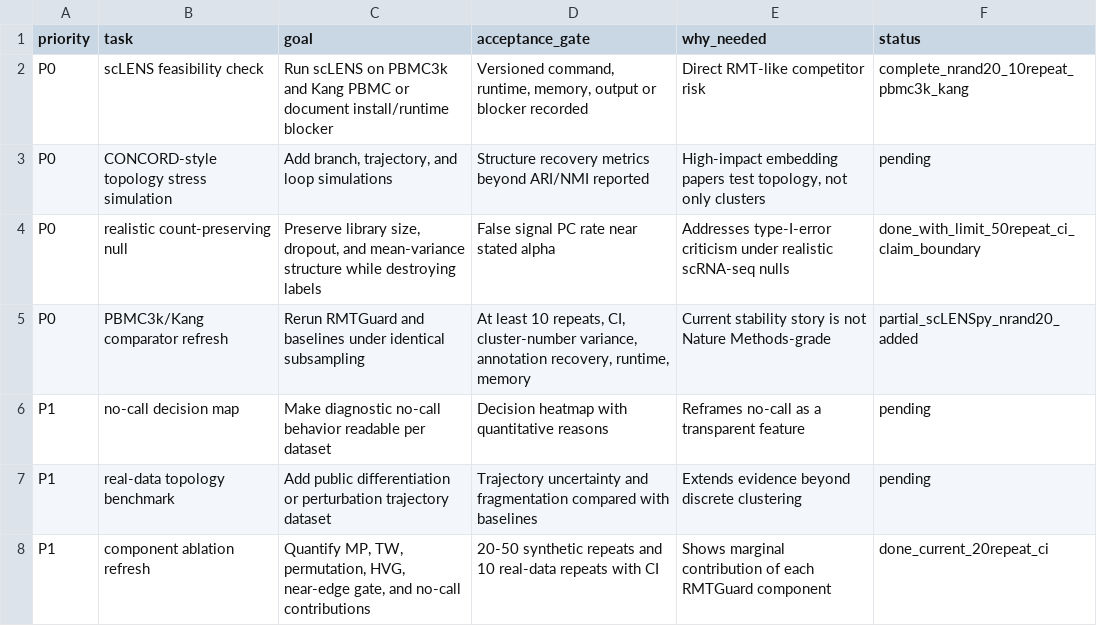
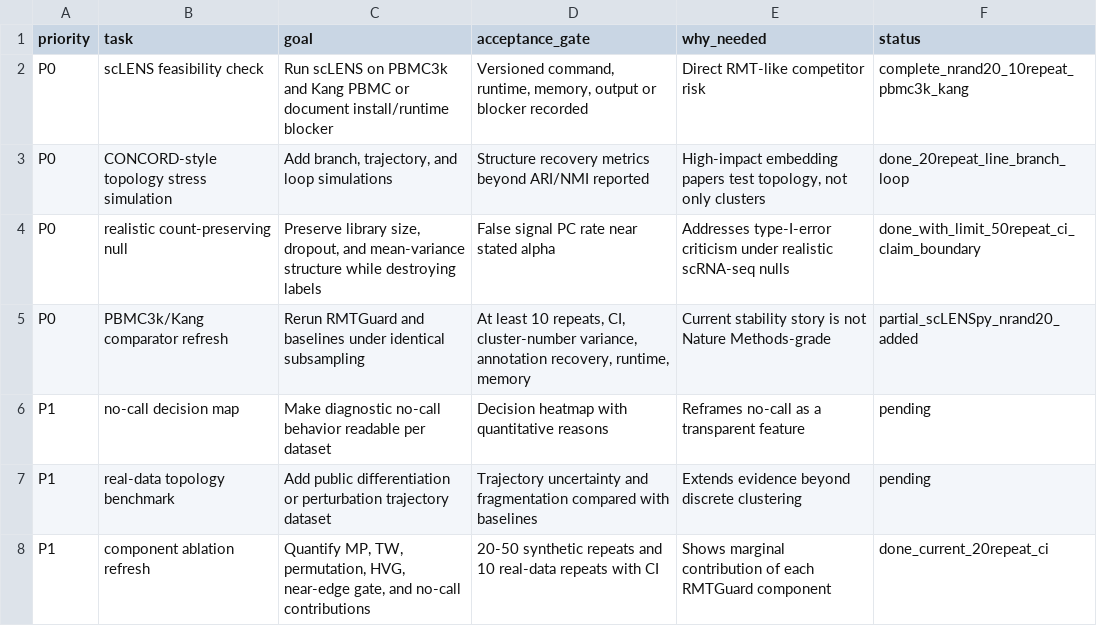
Before and after one commit to healthgreat/rmtguard, a TSV file: results/submission/benchmark_upgrade_from_concord_sclens.tsv, drawn as a sheet.

```diff
--- a/results/submission/benchmark_upgrade_from_concord_sclens.tsv
+++ b/results/submission/benchmark_upgrade_from_concord_sclens.tsv
@@ -2,3 +2,3 @@ priority	task	goal	acceptance_gate	why_needed	status
 P0	scLENS feasibility check	Run scLENS on PBMC3k and Kang PBMC or document install/runtime blocker	Versioned command, runtime, memory, output or blocker recorded	Direct RMT-like competitor risk	complete_nrand20_10repeat_pbmc3k_kang
-P0	CONCORD-style topology stress simulation	Add branch, trajectory, and loop simulations	Structure recovery metrics beyond ARI/NMI reported	High-impact embedding papers test topology, not only clusters	pending
+P0	CONCORD-style topology stress simulation	Add branch, trajectory, and loop simulations	Structure recovery metrics beyond ARI/NMI reported	High-impact embedding papers test topology, not only clusters	done_20repeat_line_branch_loop
 P0	realistic count-preserving null	Preserve library size, dropout, and mean-variance structure while destroying labels	False signal PC rate near stated alpha	Addresses type-I-error criticism under realistic scRNA-seq nulls	done_with_limit_50repeat_ci_claim_boundary
```
Also changed, not shown: results/shared_info/rmtguard_shared_export_manifest.tsv, 17 other files.
